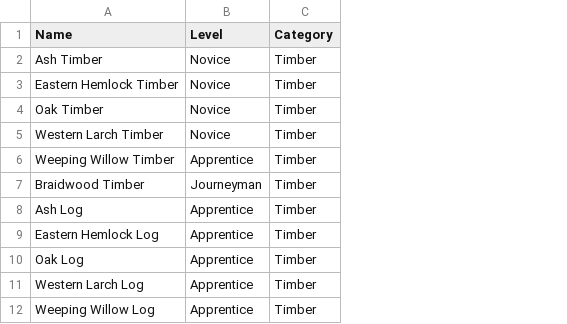
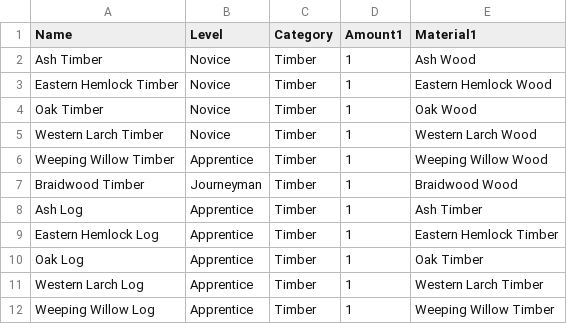
Before and after one commit to the-disco-option/ashes-calculator-images, a CSV file: data/materials/processing/lumbermilling.csv, drawn as a sheet; only a part is shown; the diff names each change by its address in the sheet, - before the commit and + after, or states it on an @@ line.

Commit message:
add material costs to a few items

```diff
--- a/data/materials/processing/lumbermilling.csv
+++ b/data/materials/processing/lumbermilling.csv
+column D (Amount1), rows 2-12: all 1
+column E (Material1), rows 2-12: Ash Wood | Eastern Hemlock Wood | Oak Wood | Western Larch Wood | Weeping Willow Wood | Braidwood Wood | Ash Timber | Eastern Hemlock Timber | Oak Timber | Western Larch Timber | Weeping Willow Timber
```
Also changed, not shown: data/materials/crafting/carpentry.csv.
